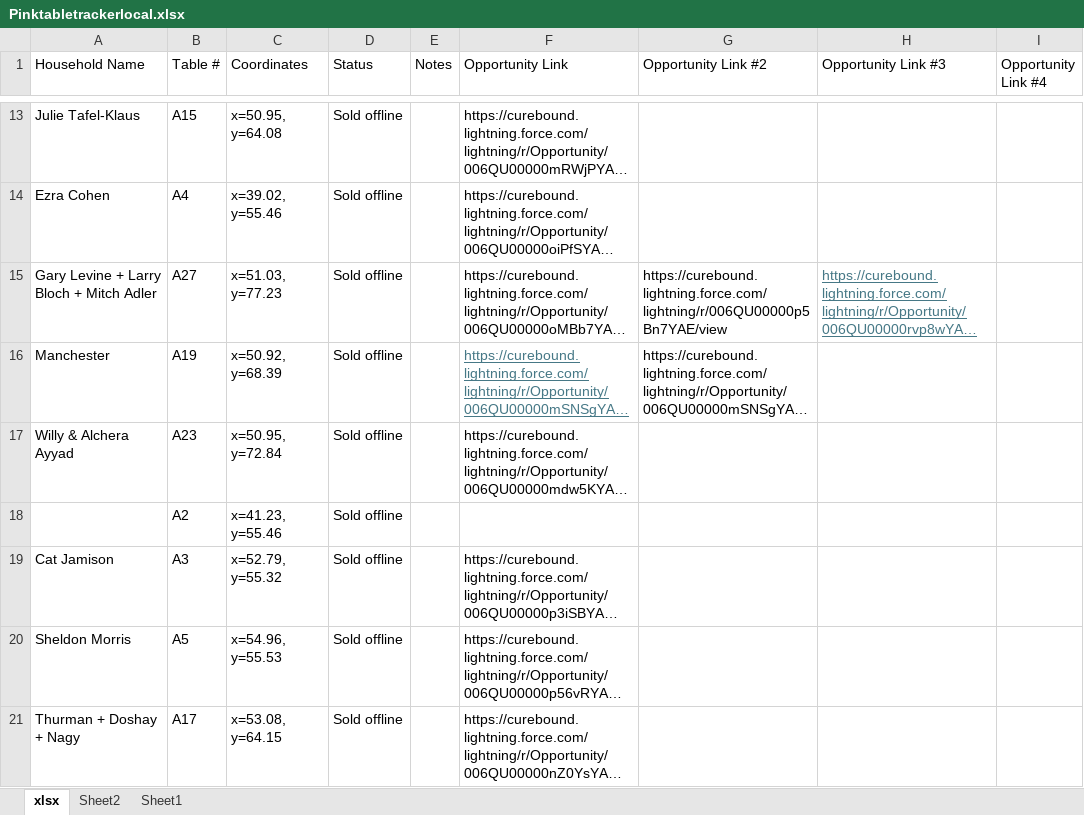
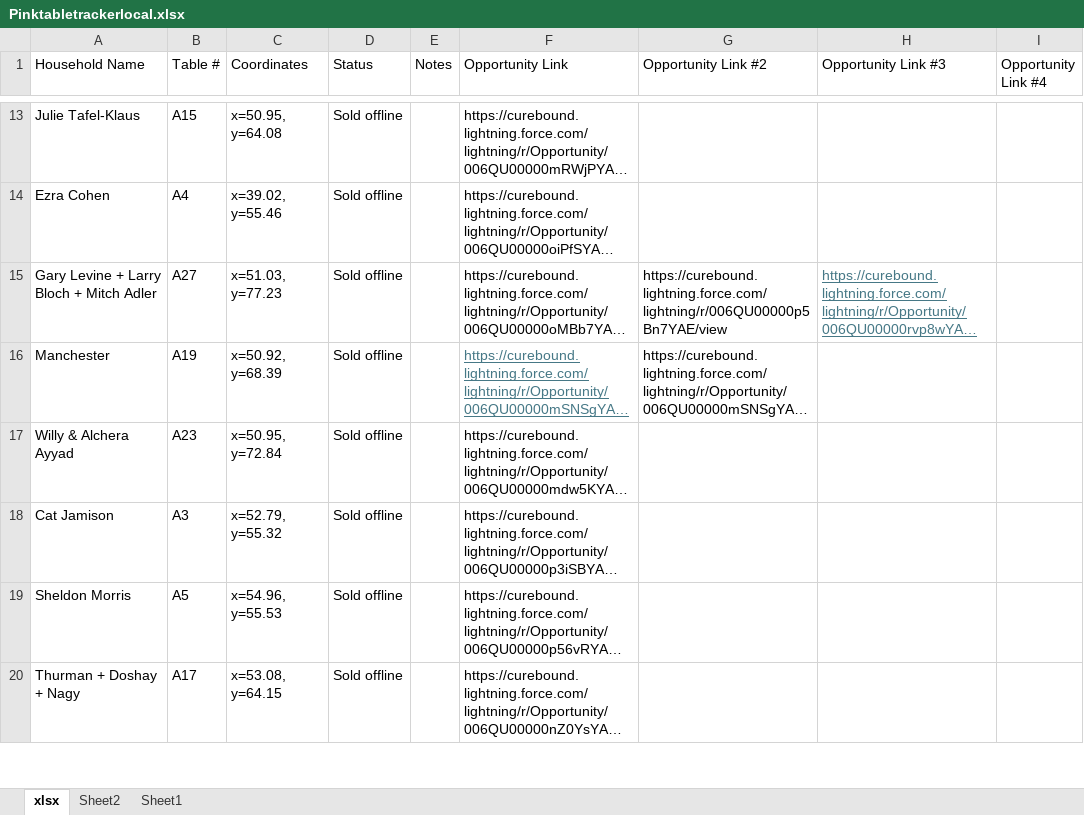
Before and after one commit to jestr-collab/TableTracker, an Excel workbook: Pinktabletrackerlocal.xlsx, sheet xlsx, drawn as a sheet; only a part is shown, gaps mark what is left out; long unchanged cells end in …; values as stored, in another font and other column widths than the file's, no borders; the diff names each change by its address in the sheet, - before the commit and + after, or states it on an @@ line.

Commit message:
Update local seating data

```diff
--- a/Pinktabletrackerlocal.xlsx (sheet xlsx)
+++ b/Pinktabletrackerlocal.xlsx (sheet xlsx)
-row 18:  | A2 | x=41.23, y=55.46 | Sold offline
```
